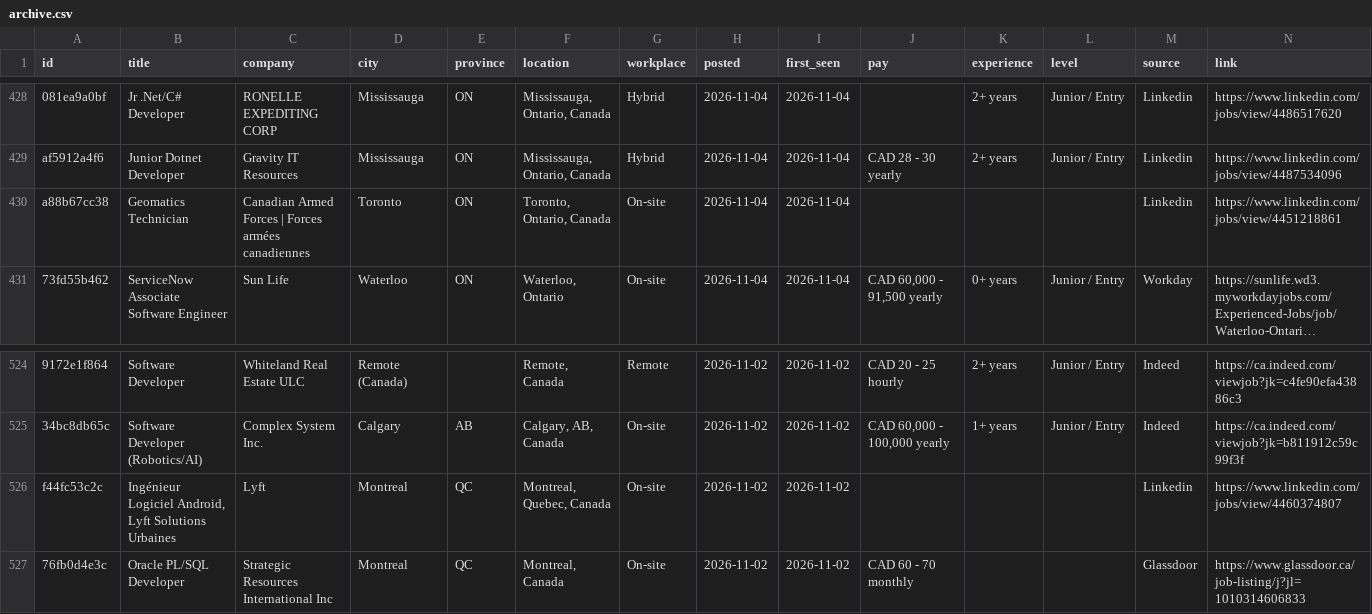
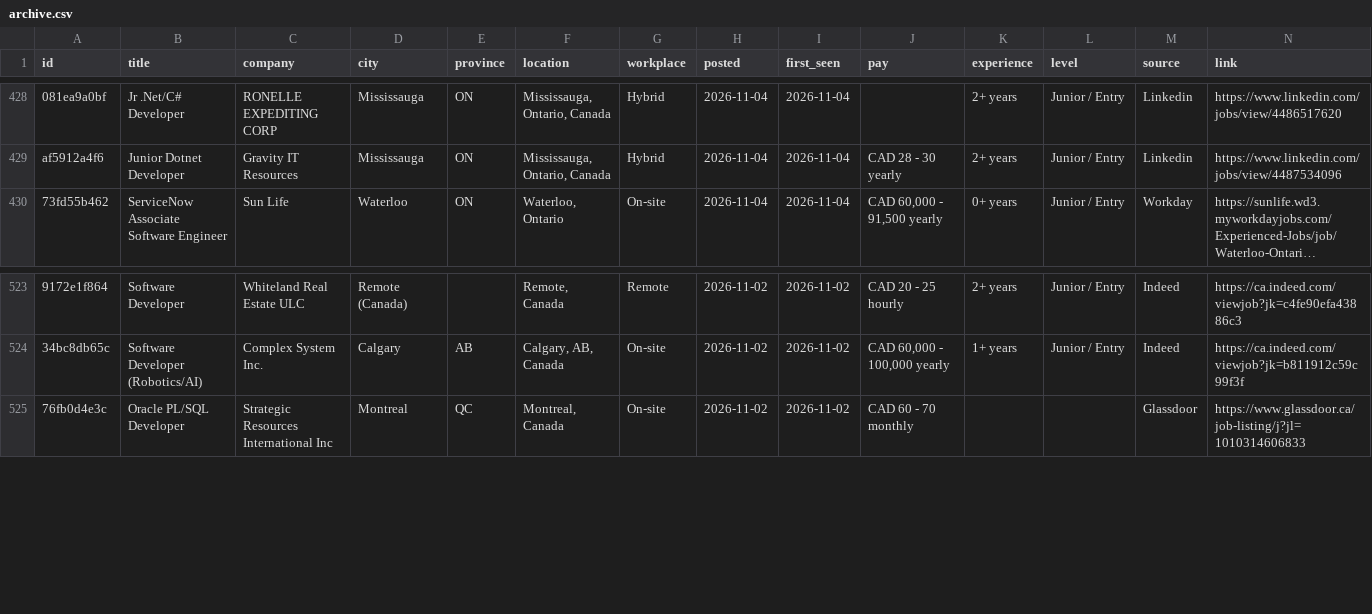
Before and after one commit to MeetPatel8575/canada-early-career-tech-jobs, a CSV file: archive.csv, drawn as a sheet; only a part is shown, gaps mark what is left out; long unchanged cells end in …; the diff names each change by its address in the sheet, - before the commit and + after, or states it on an @@ line.

```diff
--- a/archive.csv
+++ b/archive.csv
-row 430: a88b67cc38 | Geomatics Technician | Canadian Armed Forces | Forces armées canadiennes | Toronto | ON | Toronto, Ontario, Canada | On-site | 2026-11-04 | 2026-11-04 |  |  |  | Linkedin | https://www.linkedin.com/jobs/view/4451218861
-row 526: f44fc53c2c | Ingénieur Logiciel Android, Lyft Solutions Urbaines | Lyft | Montreal | QC | Montreal, Quebec, Canada | On-site | 2026-11-02 | 2026-11-02 |  |  |  | Linkedin | https://www.linkedin.com/jobs/view/4460374807
```
Also changed, not shown: jobs.csv, 2 other files.
